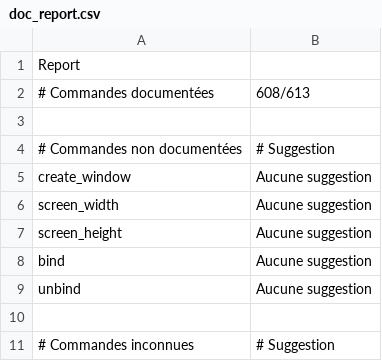
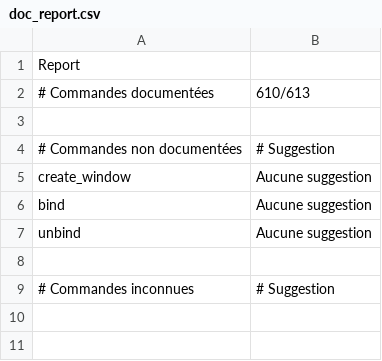
Before and after one commit to RMEx/RME, a CSV file: doc_report.csv, drawn as a sheet.

```diff
--- a/doc_report.csv
+++ b/doc_report.csv
@@ -1,3 +1,3 @@
 Report,
-# Commandes documentées,608/613
+# Commandes documentées,610/613
 ,
@@ -5,4 +5,2 @@ Report,
 create_window,Aucune suggestion
-screen_width,Aucune suggestion
-screen_height,Aucune suggestion
 bind,Aucune suggestion
```
Also changed, not shown: 6 other files.
